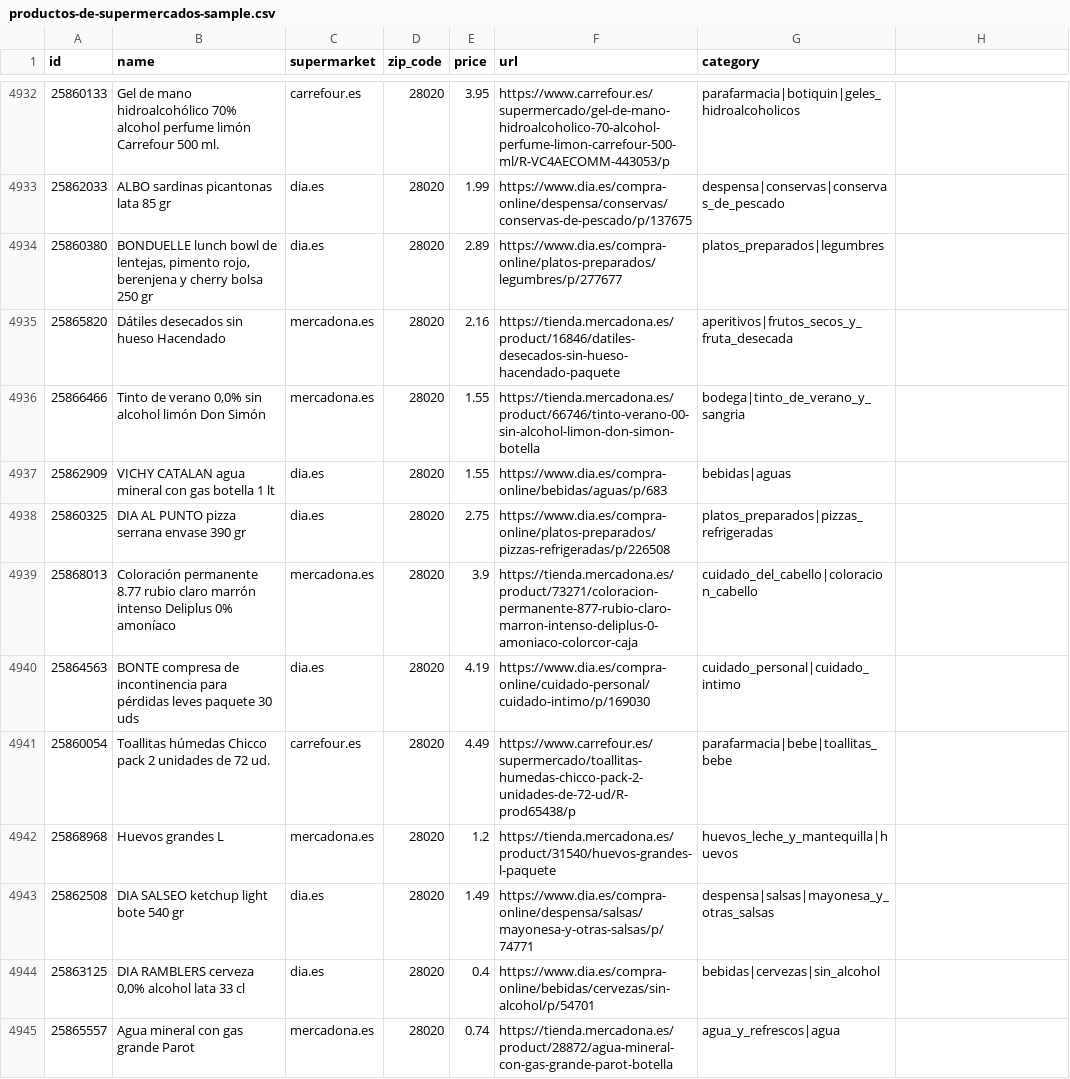
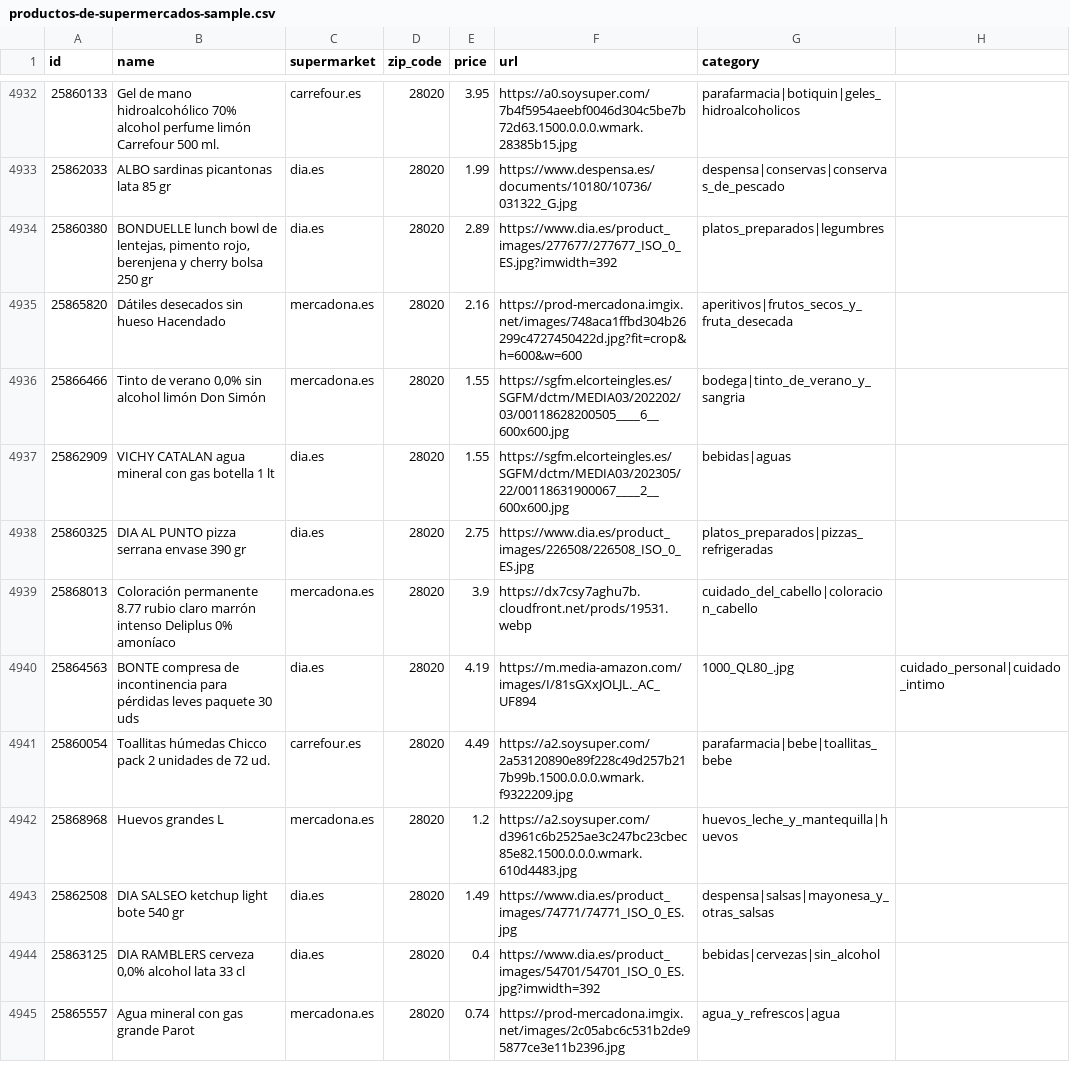
Before and after one commit to EOI-JAVA-Grupo-5/Repo-EOIGrupo5, a CSV file: src/main/resources/productos-de-supermercados-sample.csv, drawn as a sheet; only a part is shown, gaps mark what is left out; the diff covers the shown part only.

Commit message:
Mejora en filtrado de productos, corregir enlaces thymeleaf en filtrado, método para añadir productos de supermercado a carrito, arreglar html para cambiar cantidad de productos de supermercado, añadir html imágenes de productos, subir urls imágenes de productos

```diff
--- a/src/main/resources/productos-de-supermercados-sample.csv
+++ b/src/main/resources/productos-de-supermercados-sample.csv
@@ -4932,14 +4932,14 @@ id,name,supermarket,zip_code,price,url,category
-25860133,Gel de mano hidroalcohólico 70% alcohol perfume limón Carrefour 500 ml.,carrefour.es,28020,3.95,https://www.carrefour.es/supermercado/gel-de-mano-hidroalcoholico-70-alcohol-perfume-limon-carrefour-500-ml/R-VC4AECOMM-443053/p,parafarmacia|botiquin|geles_hidroalcoholicos
-25862033,ALBO sardinas picantonas lata 85 gr,dia.es,28020,1.99,https://www.dia.es/compra-online/despensa/conservas/conservas-de-pescado/p/137675,despensa|conservas|conservas_de_pescado
-25860380,"BONDUELLE lunch bowl de lentejas, pimento rojo, berenjena y cherry bolsa 250 gr",dia.es,28020,2.89,https://www.dia.es/compra-online/platos-preparados/legumbres/p/277677,platos_preparados|legumbres
-25865820,Dátiles desecados sin hueso Hacendado,mercadona.es,28020,2.16,https://tienda.mercadona.es/product/16846/datiles-desecados-sin-hueso-hacendado-paquete,aperitivos|frutos_secos_y_fruta_desecada
-25866466,"Tinto de verano 0,0% sin alcohol limón Don Simón",mercadona.es,28020,1.55,https://tienda.mercadona.es/product/66746/tinto-verano-00-sin-alcohol-limon-don-simon-botella,bodega|tinto_de_verano_y_sangria
-25862909,VICHY CATALAN agua mineral con gas botella 1 lt,dia.es,28020,1.55,https://www.dia.es/compra-online/bebidas/aguas/p/683,bebidas|aguas
-25860325,DIA AL PUNTO pizza serrana envase 390 gr,dia.es,28020,2.75,https://www.dia.es/compra-online/platos-preparados/pizzas-refrigeradas/p/226508,platos_preparados|pizzas_refrigeradas
-25868013,Coloración permanente 8.77 rubio claro marrón intenso Deliplus 0% amoníaco,mercadona.es,28020,3.9,https://tienda.mercadona.es/product/73271/coloracion-permanente-877-rubio-claro-marron-intenso-deliplus-0-amoniaco-colorcor-caja,cuidado_del_cabello|coloracion_cabello
-25864563,BONTE compresa de incontinencia para pérdidas leves paquete 30 uds,dia.es,28020,4.19,https://www.dia.es/compra-online/cuidado-personal/cuidado-intimo/p/169030,cuidado_personal|cuidado_intimo
-25860054,Toallitas húmedas Chicco pack 2 unidades de 72 ud.,carrefour.es,28020,4.49,https://www.carrefour.es/supermercado/toallitas-humedas-chicco-pack-2-unidades-de-72-ud/R-prod65438/p,parafarmacia|bebe|toallitas_bebe
-25868968,Huevos grandes L,mercadona.es,28020,1.2,https://tienda.mercadona.es/product/31540/huevos-grandes-l-paquete,huevos_leche_y_mantequilla|huevos
-25862508,DIA SALSEO ketchup light bote 540 gr,dia.es,28020,1.49,https://www.dia.es/compra-online/despensa/salsas/mayonesa-y-otras-salsas/p/74771,despensa|salsas|mayonesa_y_otras_salsas
-25863125,"DIA RAMBLERS cerveza 0,0% alcohol lata 33 cl",dia.es,28020,0.4,https://www.dia.es/compra-online/bebidas/cervezas/sin-alcohol/p/54701,bebidas|cervezas|sin_alcohol
-25865557,Agua mineral con gas grande Parot,mercadona.es,28020,0.74,https://tienda.mercadona.es/product/28872/agua-mineral-con-gas-grande-parot-botella,agua_y_refrescos|agua
+25860133,Gel de mano hidroalcohólico 70% alcohol perfume limón Carrefour 500 ml.,carrefour.es,28020,3.95,https://a0.soysuper.com/7b4f5954aeebf0046d304c5be7b72d63.1500.0.0.0.wmark.28385b15.jpg,parafarmacia|botiquin|geles_hidroalcoholicos
+25862033,ALBO sardinas picantonas lata 85 gr,dia.es,28020,1.99,https://www.despensa.es/documents/10180/10736/031322_G.jpg,despensa|conservas|conservas_de_pescado
+25860380,"BONDUELLE lunch bowl de lentejas, pimento rojo, berenjena y cherry bolsa 250 gr",dia.es,28020,2.89,https://www.dia.es/product_images/277677/277677_ISO_0_ES.jpg?imwidth=392,platos_preparados|legumbres
+25865820,Dátiles desecados sin hueso Hacendado,mercadona.es,28020,2.16,https://prod-mercadona.imgix.net/images/748aca1ffbd304b26299c4727450422d.jpg?fit=crop&h=600&w=600,aperitivos|frutos_secos_y_fruta_desecada
+25866466,"Tinto de verano 0,0% sin alcohol limón Don Simón",mercadona.es,28020,1.55,https://sgfm.elcorteingles.es/SGFM/dctm/MEDIA03/202202/03/00118628200505____6__600x600.jpg,bodega|tinto_de_verano_y_sangria
+25862909,VICHY CATALAN agua mineral con gas botella 1 lt,dia.es,28020,1.55,https://sgfm.elcorteingles.es/SGFM/dctm/MEDIA03/202305/22/00118631900067____2__600x600.jpg,bebidas|aguas
+25860325,DIA AL PUNTO pizza serrana envase 390 gr,dia.es,28020,2.75,https://www.dia.es/product_images/226508/226508_ISO_0_ES.jpg,platos_preparados|pizzas_refrigeradas
+25868013,Coloración permanente 8.77 rubio claro marrón intenso Deliplus 0% amoníaco,mercadona.es,28020,3.9,https://dx7csy7aghu7b.cloudfront.net/prods/19531.webp,cuidado_del_cabello|coloracion_cabello
+25864563,BONTE compresa de incontinencia para pérdidas leves paquete 30 uds,dia.es,28020,4.19,https://m.media-amazon.com/images/I/81sGXxJOLJL._AC_UF894,1000_QL80_.jpg,cuidado_personal|cuidado_intimo
+25860054,Toallitas húmedas Chicco pack 2 unidades de 72 ud.,carrefour.es,28020,4.49,https://a2.soysuper.com/2a53120890e89f228c49d257b217b99b.1500.0.0.0.wmark.f9322209.jpg,parafarmacia|bebe|toallitas_bebe
+25868968,Huevos grandes L,mercadona.es,28020,1.2,https://a2.soysuper.com/d3961c6b2525ae3c247bc23cbec85e82.1500.0.0.0.wmark.610d4483.jpg,huevos_leche_y_mantequilla|huevos
+25862508,DIA SALSEO ketchup light bote 540 gr,dia.es,28020,1.49,https://www.dia.es/product_images/74771/74771_ISO_0_ES.jpg,despensa|salsas|mayonesa_y_otras_salsas
+25863125,"DIA RAMBLERS cerveza 0,0% alcohol lata 33 cl",dia.es,28020,0.4,https://www.dia.es/product_images/54701/54701_ISO_0_ES.jpg?imwidth=392,bebidas|cervezas|sin_alcohol
+25865557,Agua mineral con gas grande Parot,mercadona.es,28020,0.74,https://prod-mercadona.imgix.net/images/2c05abc6c531b2de95877ce3e11b2396.jpg,agua_y_refrescos|agua
```
Also changed, not shown: 113 edited cells elsewhere in this file, 2 other files.
